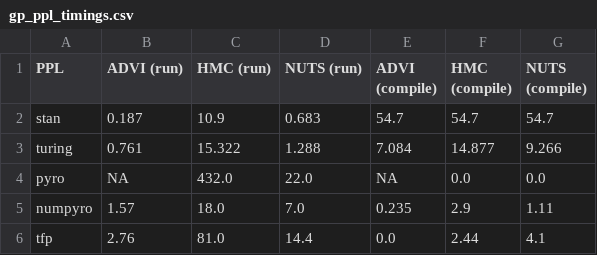
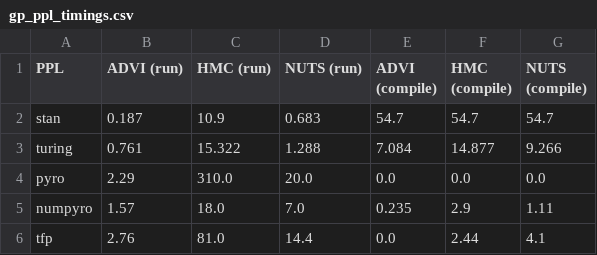
Before and after one commit to luiarthur/TuringBnpBenchmarks, a CSV file: docs/_data/timings/gp/gp_ppl_timings.csv, drawn as a sheet.

Commit message:
include ADVI timings for pyro GP

```diff
--- a/docs/_data/timings/gp/gp_ppl_timings.csv
+++ b/docs/_data/timings/gp/gp_ppl_timings.csv
@@ -3,3 +3,3 @@ stan,0.187,10.9,0.683,54.7,54.7,54.7
 turing,0.761,15.322,1.288,7.084,14.877,9.266
-pyro,NA,432.0,22.0,NA,0.0,0.0
+pyro,2.29,310.0,20.0,0.0,0.0,0.0
 numpyro,1.57,18.0,7.0,0.235,2.9,1.11
```
Also changed, not shown: src/gp/timings/timings.csv, 1 other file.
